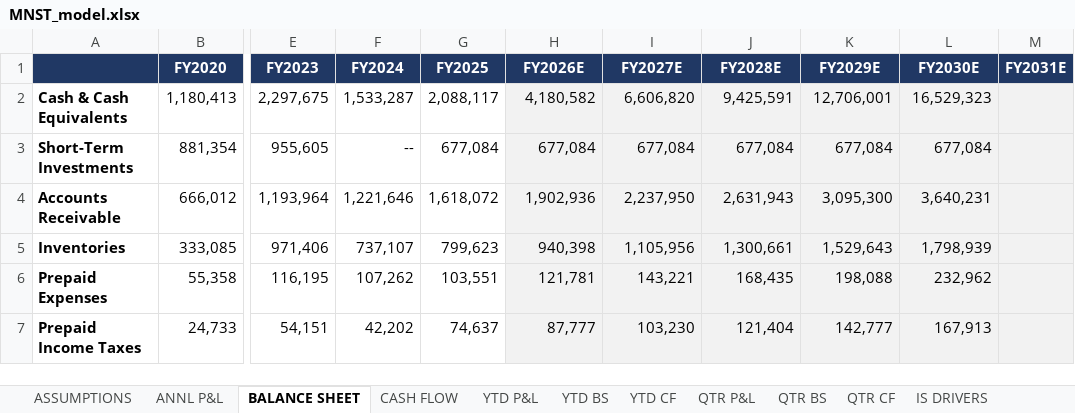
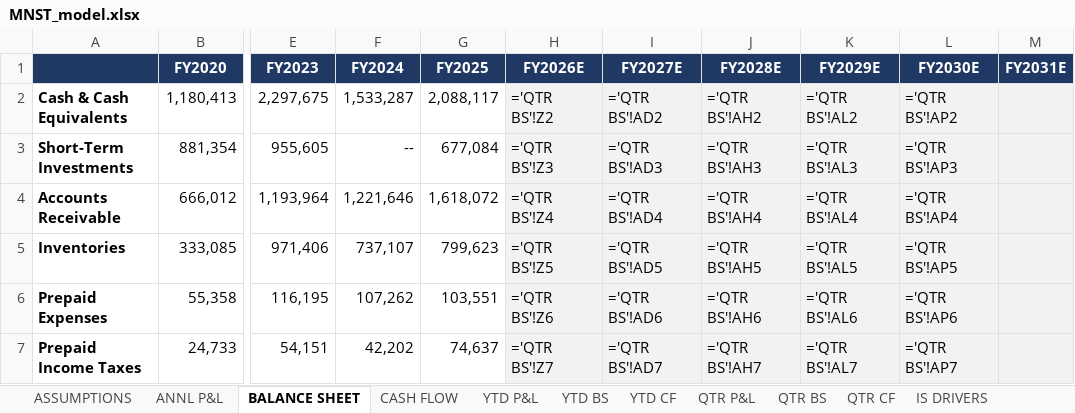
Before and after one commit to grodino12/grodino_brain, an Excel workbook: Knowledge/Model Outputs/MNST/MNST_model.xlsx, sheet BALANCE SHEET, drawn as a sheet; only a part is shown, gaps mark what is left out; values as stored, in another font and other column widths than the file's, no borders; formulas without a stored value are shown as written; the diff covers the shown part only; the diff names each change by its address in the sheet, - before the commit and + after, or states it on an @@ line.

```diff
--- a/Knowledge/Model Outputs/MNST/MNST_model.xlsx (sheet BALANCE SHEET)
+++ b/Knowledge/Model Outputs/MNST/MNST_model.xlsx (sheet BALANCE SHEET)
-H2 (FY2026E): 4,180,582
+H2 (FY2026E): ='QTR BS'!Z2
-I2 (FY2027E): 6,606,820
+I2 (FY2027E): ='QTR BS'!AD2
-J2 (FY2028E): 9,425,591
+J2 (FY2028E): ='QTR BS'!AH2
-K2 (FY2029E): 12,706,001
+K2 (FY2029E): ='QTR BS'!AL2
-L2 (FY2030E): 16,529,323
+L2 (FY2030E): ='QTR BS'!AP2
-H3 (FY2026E): 677,084
+H3 (FY2026E): ='QTR BS'!Z3
-I3 (FY2027E): 677,084
+I3 (FY2027E): ='QTR BS'!AD3
-J3 (FY2028E): 677,084
+J3 (FY2028E): ='QTR BS'!AH3
-K3 (FY2029E): 677,084
+K3 (FY2029E): ='QTR BS'!AL3
-L3 (FY2030E): 677,084
+L3 (FY2030E): ='QTR BS'!AP3
-H4 (FY2026E): 1,902,936
+H4 (FY2026E): ='QTR BS'!Z4
-I4 (FY2027E): 2,237,950
+I4 (FY2027E): ='QTR BS'!AD4
-J4 (FY2028E): 2,631,943
+J4 (FY2028E): ='QTR BS'!AH4
-K4 (FY2029E): 3,095,300
+K4 (FY2029E): ='QTR BS'!AL4
-L4 (FY2030E): 3,640,231
+L4 (FY2030E): ='QTR BS'!AP4
-H5 (FY2026E): 940,398
+H5 (FY2026E): ='QTR BS'!Z5
-I5 (FY2027E): 1,105,956
+I5 (FY2027E): ='QTR BS'!AD5
-J5 (FY2028E): 1,300,661
+J5 (FY2028E): ='QTR BS'!AH5
-K5 (FY2029E): 1,529,643
+K5 (FY2029E): ='QTR BS'!AL5
-L5 (FY2030E): 1,798,939
+L5 (FY2030E): ='QTR BS'!AP5
-H6 (FY2026E): 121,781
+H6 (FY2026E): ='QTR BS'!Z6
-I6 (FY2027E): 143,221
+I6 (FY2027E): ='QTR BS'!AD6
-J6 (FY2028E): 168,435
+J6 (FY2028E): ='QTR BS'!AH6
-K6 (FY2029E): 198,088
+K6 (FY2029E): ='QTR BS'!AL6
-L6 (FY2030E): 232,962
+L6 (FY2030E): ='QTR BS'!AP6
-H7 (FY2026E): 87,777
+H7 (FY2026E): ='QTR BS'!Z7
-I7 (FY2027E): 103,230
+I7 (FY2027E): ='QTR BS'!AD7
-J7 (FY2028E): 121,404
+J7 (FY2028E): ='QTR BS'!AH7
-K7 (FY2029E): 142,777
+K7 (FY2029E): ='QTR BS'!AL7
-L7 (FY2030E): 167,913
+L7 (FY2030E): ='QTR BS'!AP7
```
Also changed, not shown: 172 edited cells elsewhere in this sheet, sheet QTR CF, sheet QTR BS, sheet BS DRIVERS, sheet CF DRIVERS, sheet QTR P&L, sheet IS DRIVERS, 5 more sheets, Knowledge/Model Outputs/CELH/CELH_model.xlsx, Knowledge/Model Outputs/PEP/PEP_model.xlsx, 51 other files.
